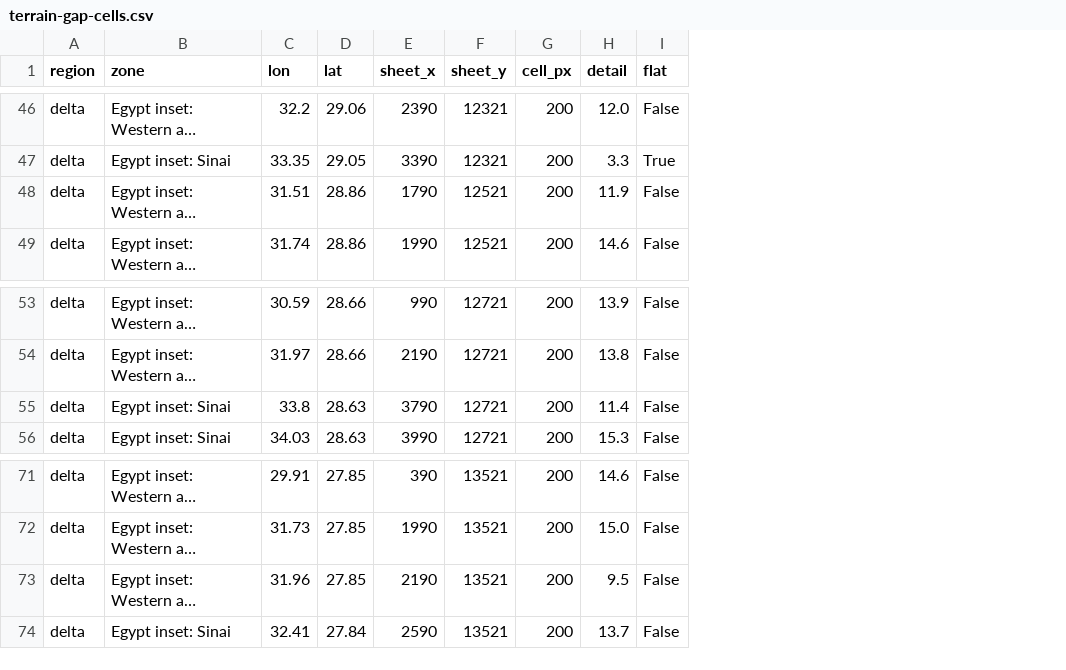
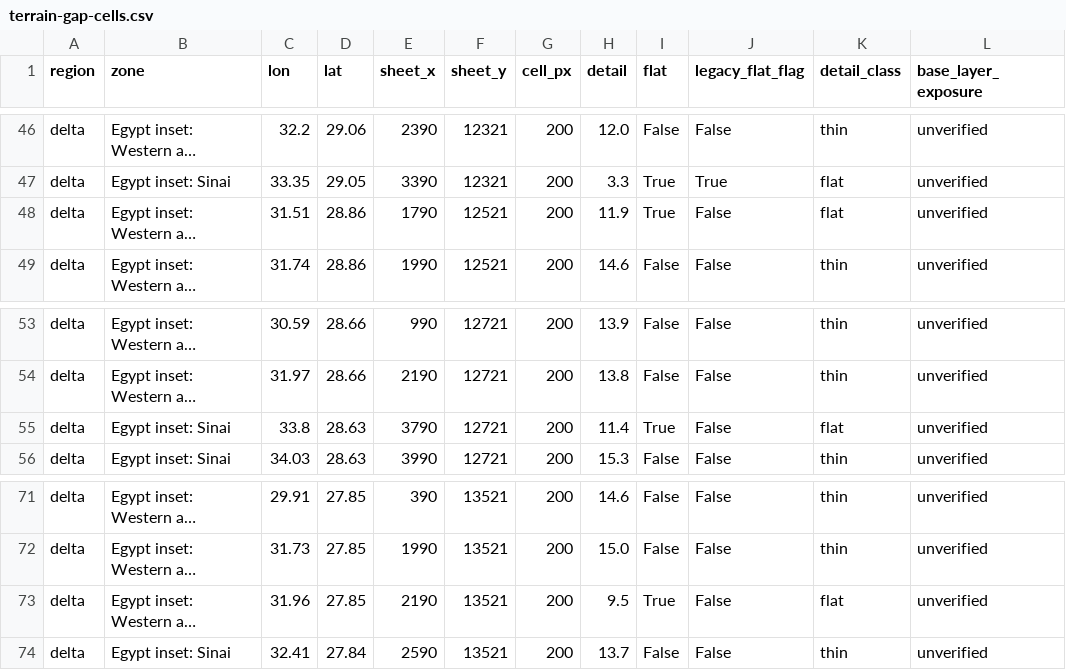
Before and after one commit to 1-tok/crusadersmap, a CSV file: reports/rebuild-2026-11-12/terrain-gap-cells.csv, drawn as a sheet; only a part is shown, gaps mark what is left out; long unchanged cells end in …; the diff covers the shown part only; the diff names each change by its address in the sheet, - before the commit and + after, or states it on an @@ line.

```diff
--- a/reports/rebuild-2026-11-12/terrain-gap-cells.csv
+++ b/reports/rebuild-2026-11-12/terrain-gap-cells.csv
+column J (legacy_flat_flag), rows 46-49: False | True | False | False; rows 53-56: all False; rows 71-74: all False
+column K (detail_class), rows 46-49: thin | flat | flat | thin; rows 53-56: thin | thin | flat | thin; rows 71-74: thin | thin | flat | thin
+column L (base_layer_exposure), rows 46-49: all unverified; rows 53-56: all unverified; rows 71-74: all unverified
-I48 (flat): False
+I48 (flat): True
-I55 (flat): False
+I55 (flat): True
-I73 (flat): False
+I73 (flat): True
```
Also changed, not shown: 11 edited cells elsewhere in this file, 3 other files.
